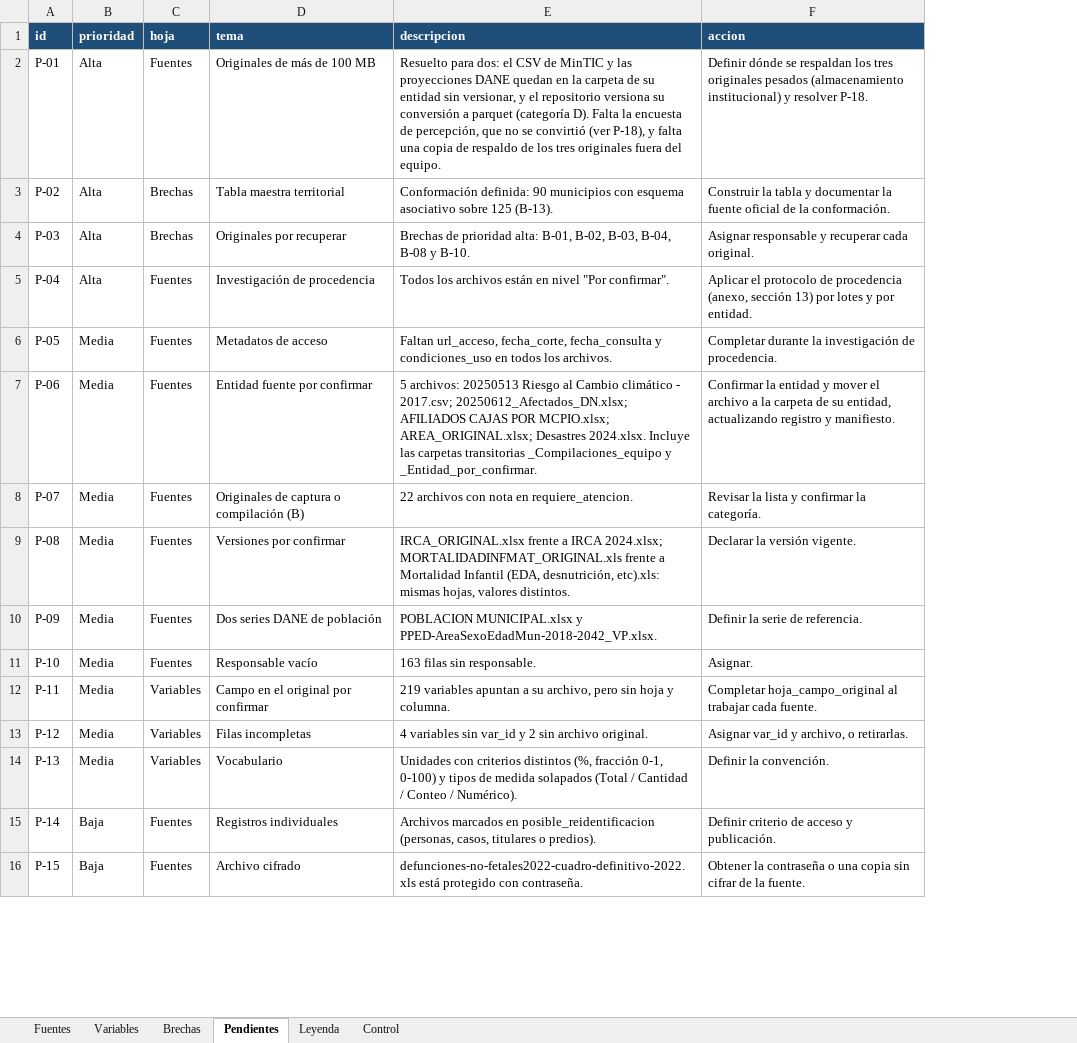
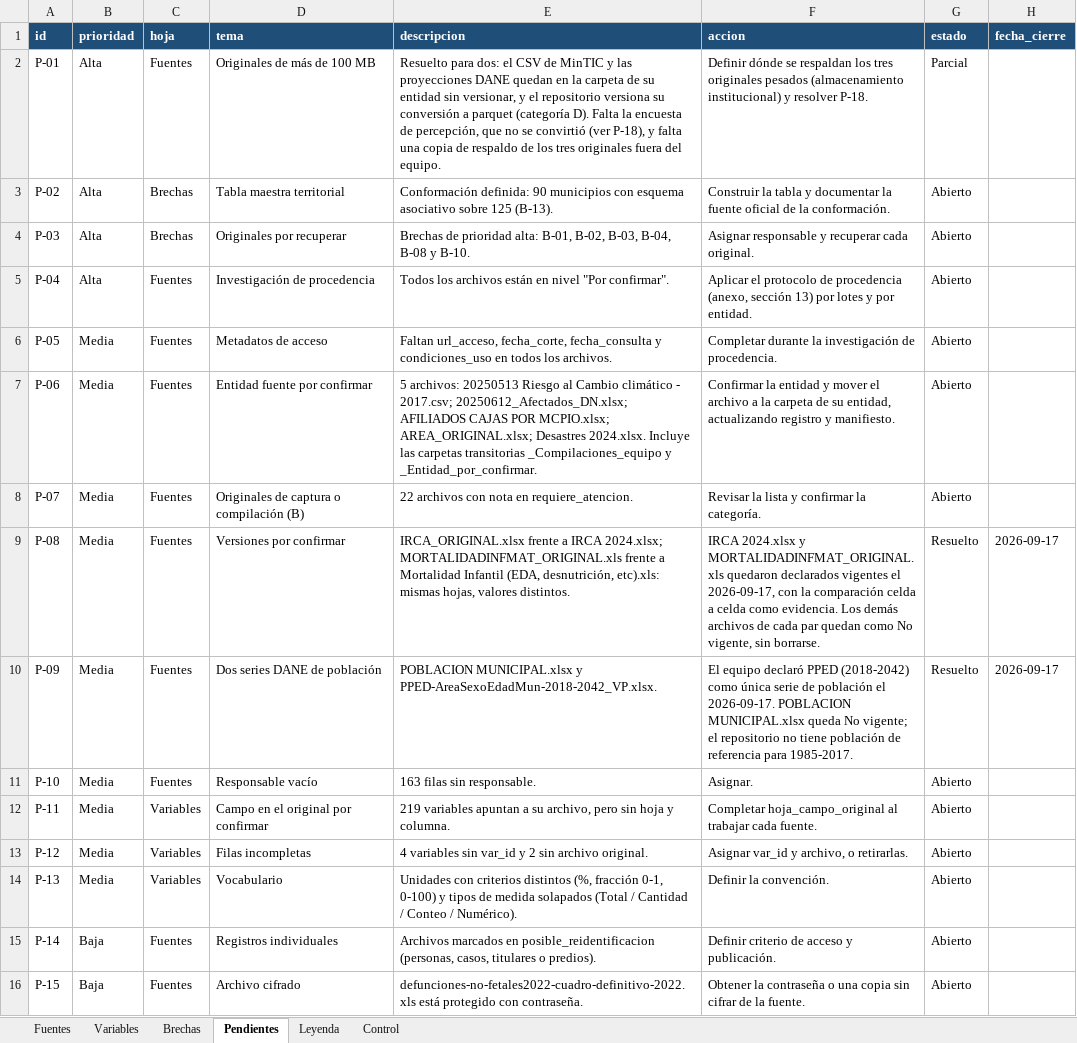
Before and after one commit to TheMrEstrada/Data-Gobierno-Democracia, an Excel workbook: registro_fuentes_variables.xlsx, sheet Pendientes, drawn as a sheet; only a part is shown; values as stored, in another font and other column widths than the file's, no borders; the diff names each change by its address in the sheet, - before the commit and + after, or states it on an @@ line.

Commit message:
Ajuste versiones de archivos
Elimino versiones de 3 archivos que tenían múltiples.

```diff
--- a/registro_fuentes_variables.xlsx (sheet Pendientes)
+++ b/registro_fuentes_variables.xlsx (sheet Pendientes)
+column G (estado), rows 2-16: Parcial | Abierto | Abierto | Abierto | Abierto | Abierto | Abierto | Resuelto | Resuelto | Abierto | Abierto | Abierto | Abierto | Abierto | Abierto
+column H (fecha_cierre), rows 9-10: 2026-09-17 | 2026-09-17
-F9 (accion): Declarar la versión vigente.
+F9 (accion): IRCA 2024.xlsx y MORTALIDADINFMAT_ORIGINAL.xls quedaron declarados vigentes el 2026-09-17, con la comparación celda a celda como evidencia. Los demás archivos de cada par quedan como No vigente, sin borrarse.
-F10 (accion): Definir la serie de referencia.
+F10 (accion): El equipo declaró PPED (2018-2042) como única serie de población el 2026-09-17. POBLACION MUNICIPAL.xlsx queda No vigente; el repositorio no tiene población de referencia para 1985-2017.
```
Also changed, not shown: sheet Fuentes, sheet Control, sheet Leyenda, 5 other files.
